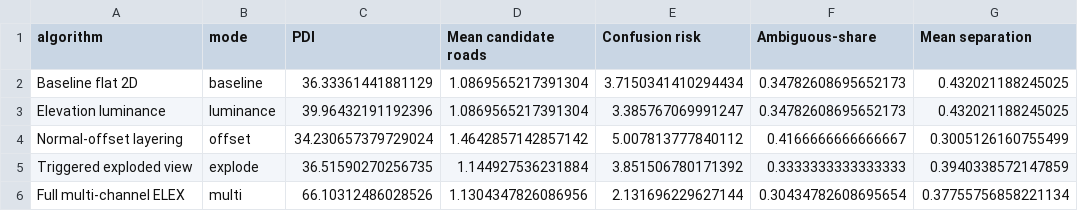
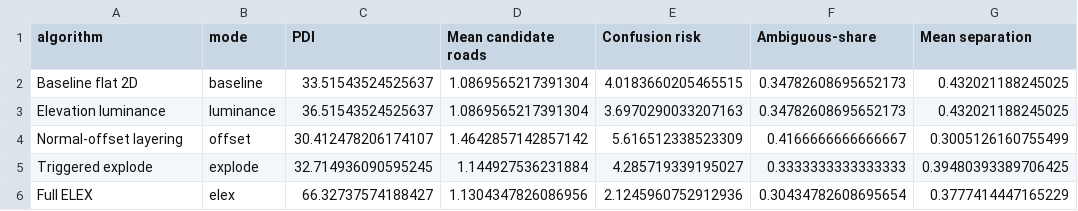
Before and after one commit to sathkruthdamera/Improving-2D-Navigation-Clarity-at-Multi-Level-Interchanges-with-ELEX, a CSV file: data/metrics.csv, drawn as a sheet.

```diff
--- a/data/metrics.csv
+++ b/data/metrics.csv
@@ -1,6 +1,6 @@
 algorithm,mode,PDI,Mean candidate roads,Confusion risk,Ambiguous-share,Mean separation
-Baseline flat 2D,baseline,36.33361441881129,1.0869565217391304,3.7150341410294434,0.34782608695652173,0.432021188245025
-Elevation luminance,luminance,39.96432191192396,1.0869565217391304,3.385767069991247,0.34782608695652173,0.432021188245025
-Normal-offset layering,offset,34.230657379729024,1.4642857142857142,5.007813777840112,0.4166666666666667,0.3005126160755499
-Triggered exploded view,explode,36.51590270256735,1.144927536231884,3.851506780171392,0.3333333333333333,0.3940338572147859
-Full multi-channel ELEX,multi,66.10312486028526,1.1304347826086956,2.131696229627144,0.30434782608695654,0.37755756858221134
+Baseline flat 2D,baseline,33.51543524525637,1.0869565217391304,4.0183660205465515,0.34782608695652173,0.432021188245025
+Elevation luminance,luminance,36.51543524525637,1.0869565217391304,3.6970290033207163,0.34782608695652173,0.432021188245025
+Normal-offset layering,offset,30.412478206174107,1.4642857142857142,5.616512338523309,0.4166666666666667,0.3005126160755499
+Triggered explode,explode,32.714936090595245,1.144927536231884,4.285719339195027,0.3333333333333333,0.39480393389706425
+Full ELEX,elex,66.32737574188427,1.1304347826086956,2.1245960752912936,0.30434782608695654,0.3777414447165229
```
Also changed, not shown: 3 other files.
